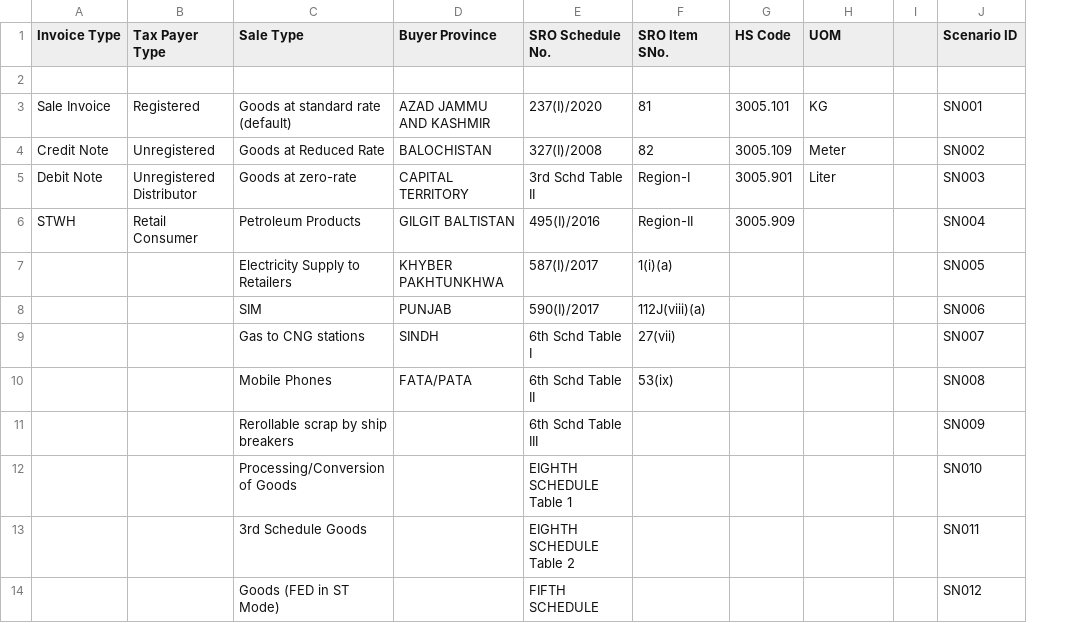
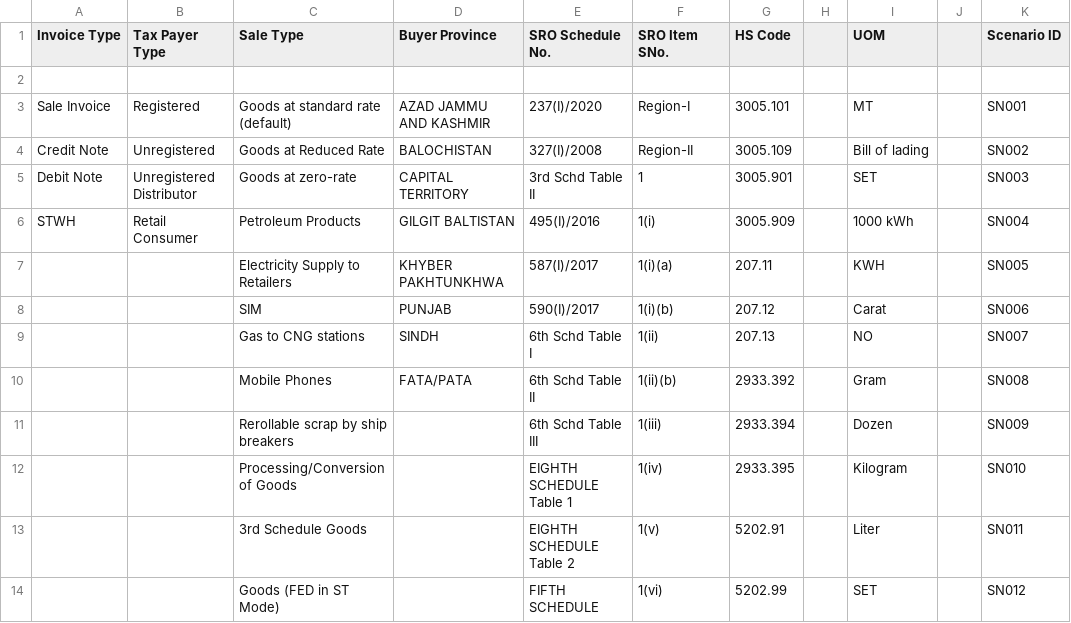
Before and after one commit to ERPNEXT-PAKISTAN/FBR-Pakistan, a CSV file: FBR Pakistan Doctype.csv, drawn as a sheet; only a part is shown; addresses are those after the commit; the diff covers the shown part only; the diff names each change by its address in the sheet, - before the commit and + after, or states it on an @@ line.

Commit message:
Update FBR Pakistan Doctype.csv

```diff
--- a/FBR Pakistan Doctype.csv
+++ b/FBR Pakistan Doctype.csv
+column H, empty
-F3 (SRO Item SNo.): 81
+F3 (SRO Item SNo.): Region-I
-I3 (UOM): KG
+I3 (UOM): MT
-F4 (SRO Item SNo.): 82
+F4 (SRO Item SNo.): Region-II
-I4 (UOM): Meter
+I4 (UOM): Bill of lading
-F5 (SRO Item SNo.): Region-I
+F5 (SRO Item SNo.): 1
-I5 (UOM): Liter
+I5 (UOM): SET
-F6 (SRO Item SNo.): Region-II
+F6 (SRO Item SNo.): 1(i)
-I6 (UOM): (empty)
+I6 (UOM): 1000 kWh
-G7 (HS Code): (empty)
+G7 (HS Code): 207.11
-I7 (UOM): (empty)
+I7 (UOM): KWH
-F8 (SRO Item SNo.): 112J(viii)(a)
+F8 (SRO Item SNo.): 1(i)(b)
-G8 (HS Code): (empty)
+G8 (HS Code): 207.12
-I8 (UOM): (empty)
+I8 (UOM): Carat
-F9 (SRO Item SNo.): 27(vii)
+F9 (SRO Item SNo.): 1(ii)
-G9 (HS Code): (empty)
+G9 (HS Code): 207.13
-I9 (UOM): (empty)
+I9 (UOM): NO
-F10 (SRO Item SNo.): 53(ix)
+F10 (SRO Item SNo.): 1(ii)(b)
-G10 (HS Code): (empty)
+G10 (HS Code): 2933.392
-I10 (UOM): (empty)
+I10 (UOM): Gram
-F11 (SRO Item SNo.): (empty)
+F11 (SRO Item SNo.): 1(iii)
-G11 (HS Code): (empty)
+G11 (HS Code): 2933.394
-I11 (UOM): (empty)
+I11 (UOM): Dozen
-F12 (SRO Item SNo.): (empty)
+F12 (SRO Item SNo.): 1(iv)
-G12 (HS Code): (empty)
+G12 (HS Code): 2933.395
-I12 (UOM): (empty)
+I12 (UOM): Kilogram
-F13 (SRO Item SNo.): (empty)
+F13 (SRO Item SNo.): 1(v)
-G13 (HS Code): (empty)
+G13 (HS Code): 5202.91
-I13 (UOM): (empty)
+I13 (UOM): Liter
-F14 (SRO Item SNo.): (empty)
+F14 (SRO Item SNo.): 1(vi)
-G14 (HS Code): (empty)
+G14 (HS Code): 5202.99
-I14 (UOM): (empty)
+I14 (UOM): SET
```
Also changed, not shown: 10 added rows, 10 removed rows and 50 edited cells elsewhere in this file.
